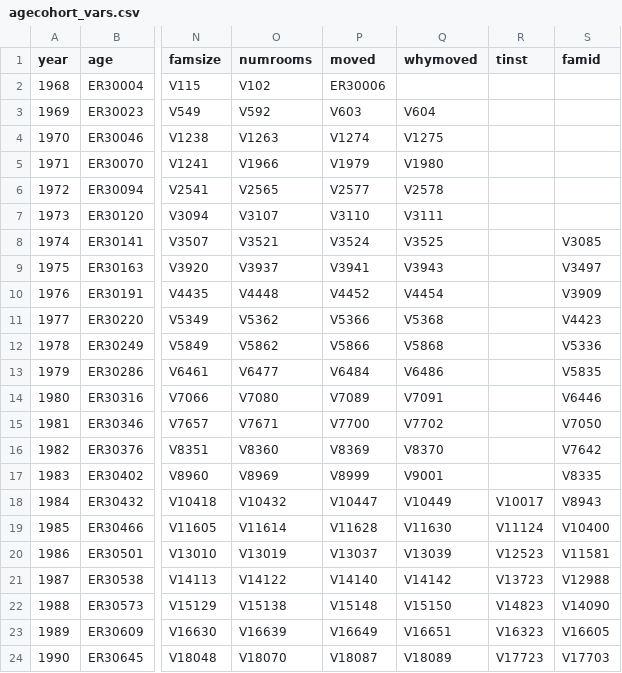
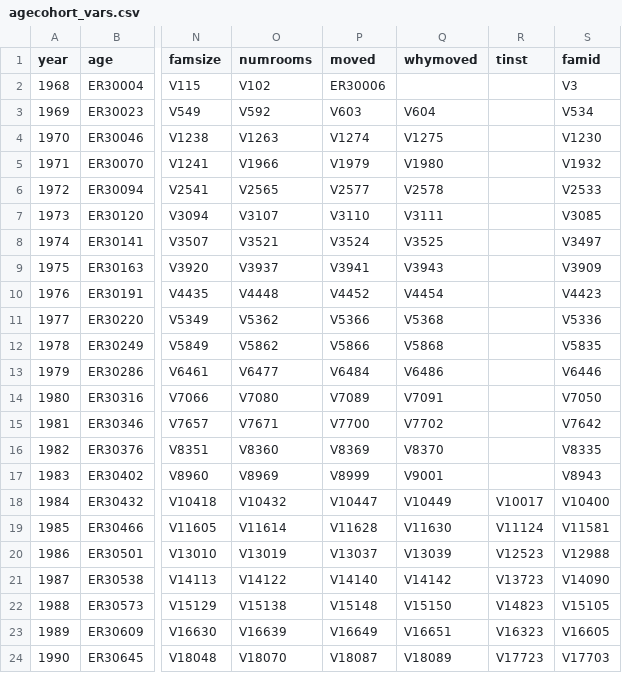
Before and after one commit to fretillement/Senior-Living, a CSV file: Psid_clean/agecohort_vars.csv, drawn as a sheet; only a part is shown, gaps mark what is left out; the diff names each change by its address in the sheet, - before the commit and + after, or states it on an @@ line.

Commit message:
Updated varlist to include famid

```diff
--- a/Psid_clean/agecohort_vars.csv
+++ b/Psid_clean/agecohort_vars.csv
-S2 (famid): (empty)
+S2 (famid): V3
-S3 (famid): (empty)
+S3 (famid): V534
-S4 (famid): (empty)
+S4 (famid): V1230
-S5 (famid): (empty)
+S5 (famid): V1932
-S6 (famid): (empty)
+S6 (famid): V2533
-S7 (famid): (empty)
+S7 (famid): V3085
-S8 (famid): V3085
+S8 (famid): V3497
-S9 (famid): V3497
+S9 (famid): V3909
-S10 (famid): V3909
+S10 (famid): V4423
-S11 (famid): V4423
+S11 (famid): V5336
-S12 (famid): V5336
+S12 (famid): V5835
-S13 (famid): V5835
+S13 (famid): V6446
-S14 (famid): V6446
+S14 (famid): V7050
-S15 (famid): V7050
+S15 (famid): V7642
-S16 (famid): V7642
+S16 (famid): V8335
-S17 (famid): V8335
+S17 (famid): V8943
-S18 (famid): V8943
+S18 (famid): V10400
-S19 (famid): V10400
+S19 (famid): V11581
-S20 (famid): V11581
+S20 (famid): V12988
-S21 (famid): V12988
+S21 (famid): V14090
-S22 (famid): V14090
+S22 (famid): V15105
```
